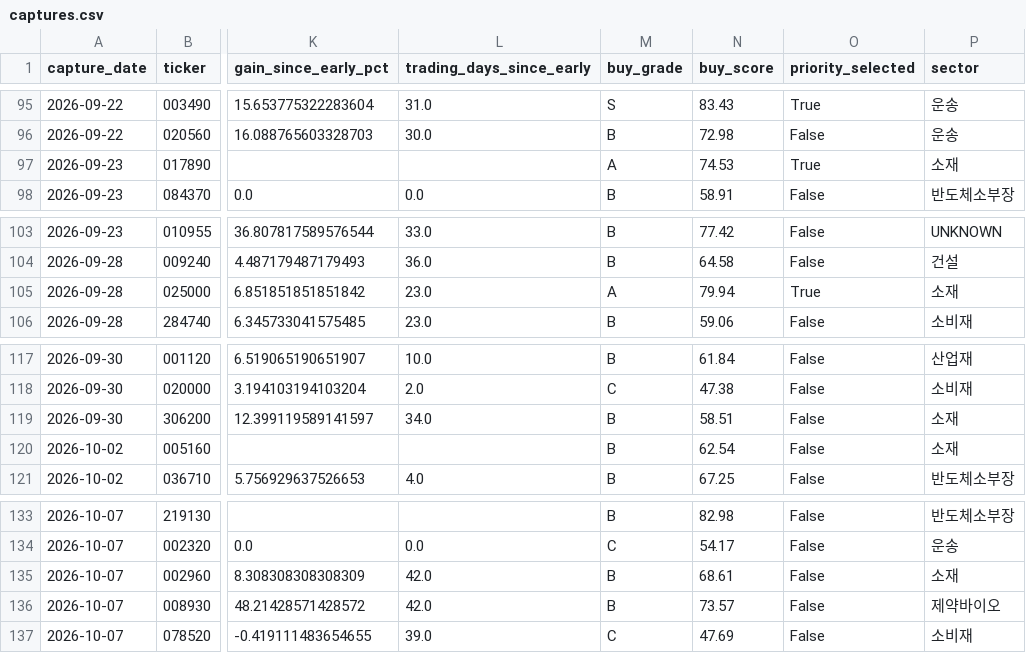
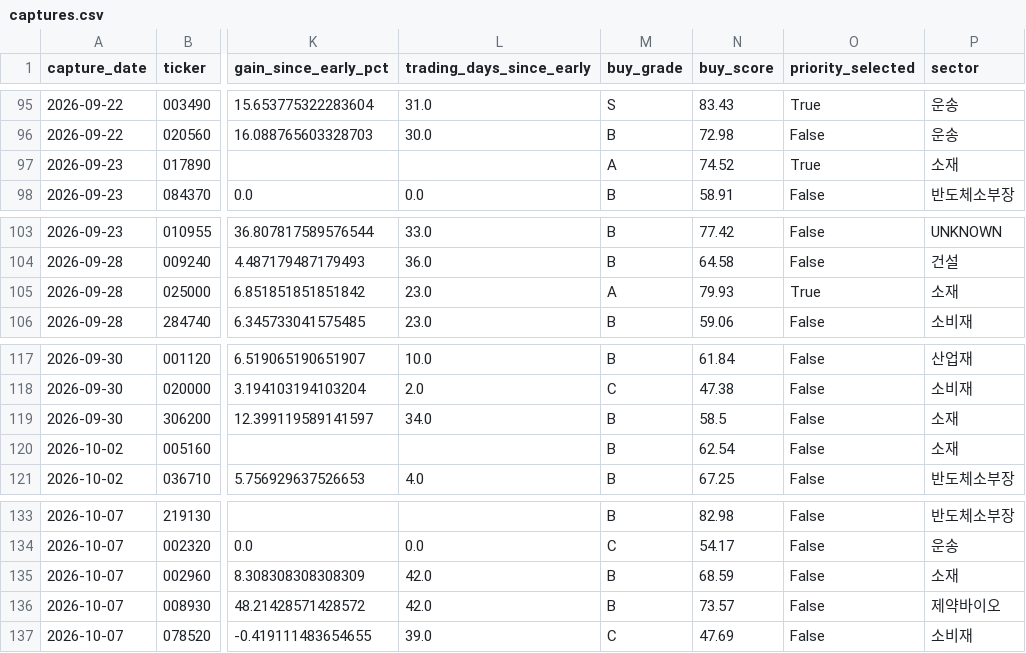
Before and after one commit to UDONGSALI/korea-stock-scanner, a CSV file: data/captures.csv, drawn as a sheet; only a part is shown, gaps mark what is left out; the diff covers the shown part only; the diff names each change by its address in the sheet, - before the commit and + after, or states it on an @@ line.

```diff
--- a/data/captures.csv
+++ b/data/captures.csv
-N97 (buy_score): 74.53
+N97 (buy_score): 74.52
-N105 (buy_score): 79.94
+N105 (buy_score): 79.93
-N119 (buy_score): 58.51
+N119 (buy_score): 58.5
-N135 (buy_score): 68.61
+N135 (buy_score): 68.59
```
Also changed, not shown: 1 added row and 21 edited cells elsewhere in this file, data/buy_priority.csv, data/buy_tracking.csv, 23 other files.
